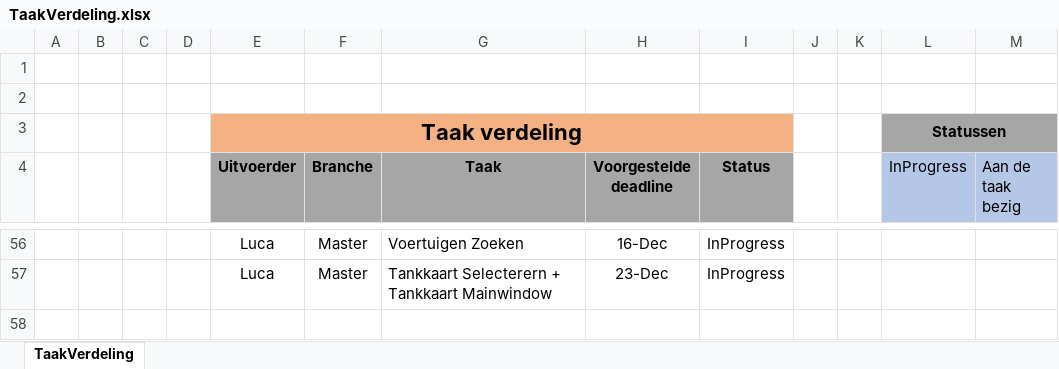
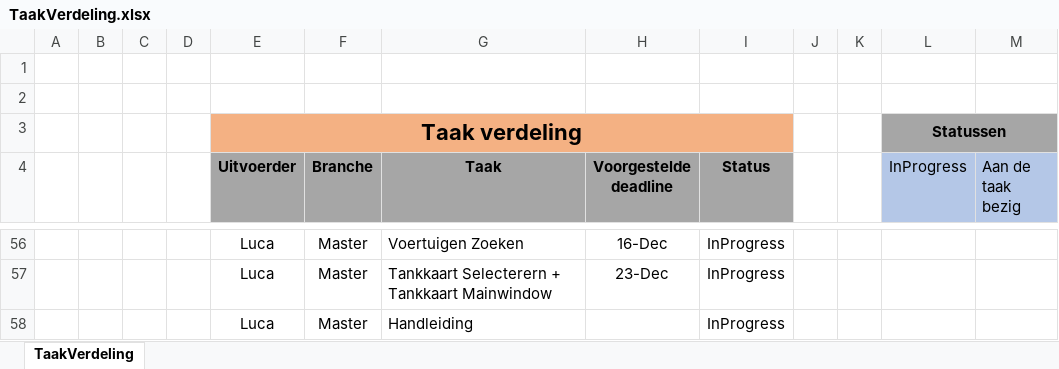
Before and after one commit to OlivierDeNeef/FleetMangementApp, an Excel workbook: Documentatie/Logboeken/TaakVerdeling.xlsx, sheet TaakVerdeling, drawn as a sheet; only a part is shown, gaps mark what is left out; values as stored, in another font and other column widths than the file's, no borders; conditional formats not drawn; the diff names each change by its address in the sheet, - before the commit and + after, or states it on an @@ line.

```diff
--- a/Documentatie/Logboeken/TaakVerdeling.xlsx (sheet TaakVerdeling)
+++ b/Documentatie/Logboeken/TaakVerdeling.xlsx (sheet TaakVerdeling)
+row 58:  |  |  |  | Luca | Master | Handleiding |  | InProgress
```
Also changed, not shown: Documentatie/Logboeken/Logboek-Luca-Joos.xlsx, 2 other files.
